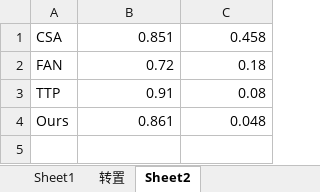
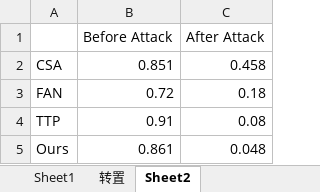
Before and after one commit to OlliverYang/zhbli, an Excel workbook: 博士/论文提交/adversarial_attack/TCSVT/latex/images/iter.xlsx, sheet Sheet2, drawn as a sheet; values as stored, in another font and other column widths than the file's, no borders; charts and pictures not drawn; the diff names each change by its address in the sheet, - before the commit and + after, or states it on an @@ line.

```diff
--- a/博士/论文提交/adversarial_attack/TCSVT/latex/images/iter.xlsx (sheet Sheet2)
+++ b/博士/论文提交/adversarial_attack/TCSVT/latex/images/iter.xlsx (sheet Sheet2)
+row 1:  | Before Attack | After Attack
```
Also changed, not shown: charts or pictures, 4 other files.
